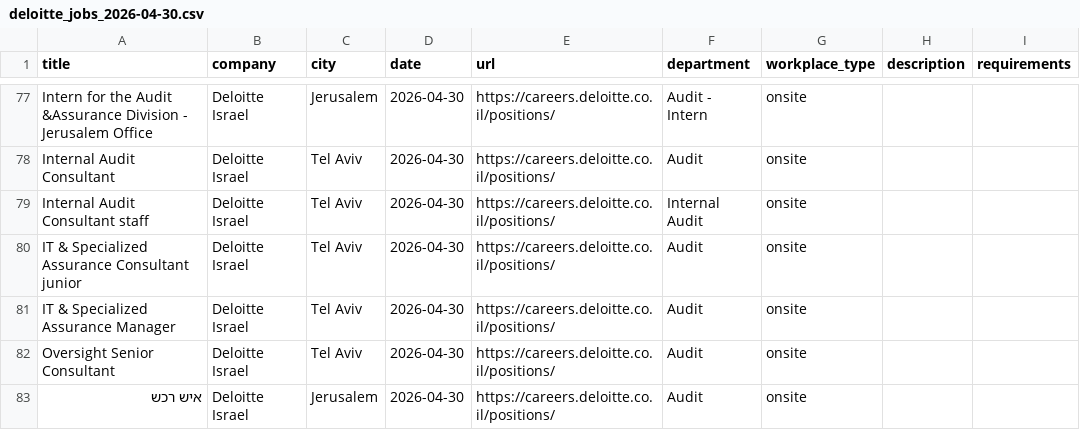
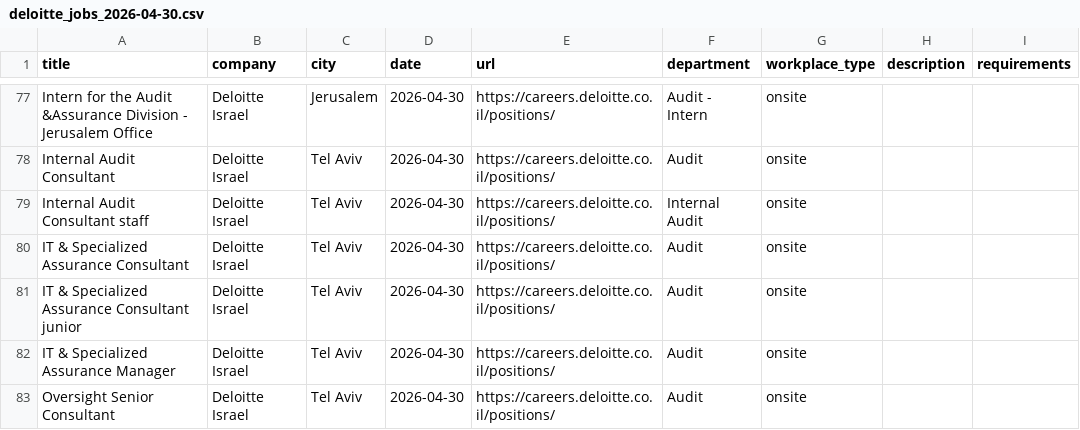
Before and after one commit to Genys30/jobfinder1, a CSV file: deloitte_jobs_2026-04-30.csv, drawn as a sheet; only a part is shown, gaps mark what is left out; removed rows and columns are numbered as before the commit, all else as after; the diff names each change by its address in the sheet, - before the commit and + after, or states it on an @@ line.

```diff
--- a/deloitte_jobs_2026-04-30.csv
+++ b/deloitte_jobs_2026-04-30.csv
+row 80: IT & Specialized Assurance Consultant | Deloitte Israel | Tel Aviv | 2026-04-30 | https://careers.deloitte.co.il/positions/ | Audit | onsite
-row 83: איש רכש | Deloitte Israel | Jerusalem | 2026-04-30 | https://careers.deloitte.co.il/positions/ | Audit | onsite
```
Also changed, not shown: comeet_jobs_2026-04-30.csv, greenhouse_jobs_2026-04-30.csv, 5 other files.
